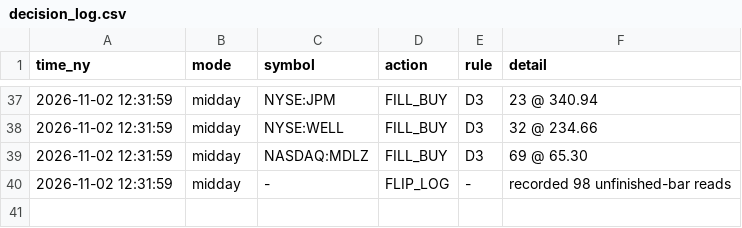
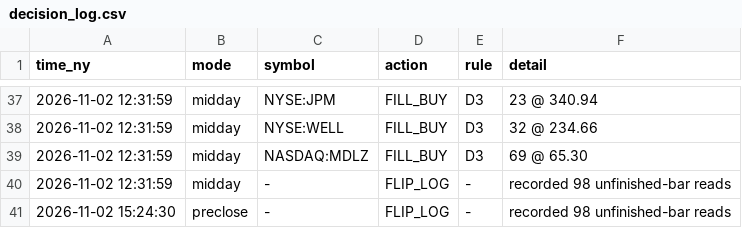
Before and after one commit to rOybOtTt/substack-mcp, a CSV file: ta-rulebook/demo/decision_log.csv, drawn as a sheet; only a part is shown, gaps mark what is left out; the diff names each change by its address in the sheet, - before the commit and + after, or states it on an @@ line.

```diff
--- a/ta-rulebook/demo/decision_log.csv
+++ b/ta-rulebook/demo/decision_log.csv
+row 41: 2026-11-02 15:24:30 | preclose | - | FLIP_LOG | - | recorded 98 unfinished-bar reads
```
Also changed, not shown: ta-rulebook/demo/marks.csv, 6 other files.
